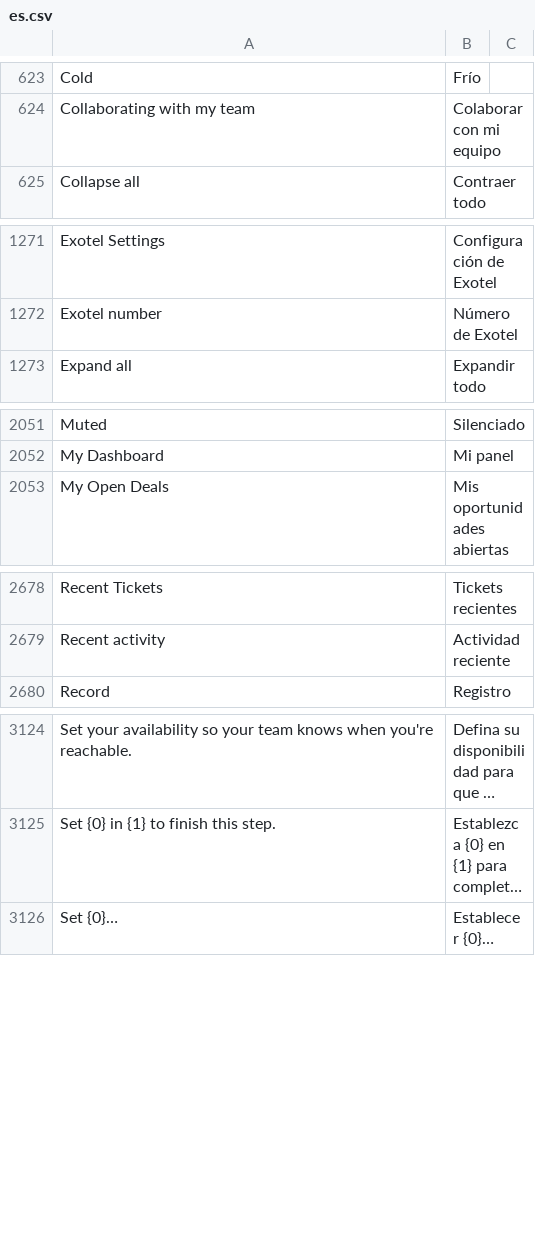
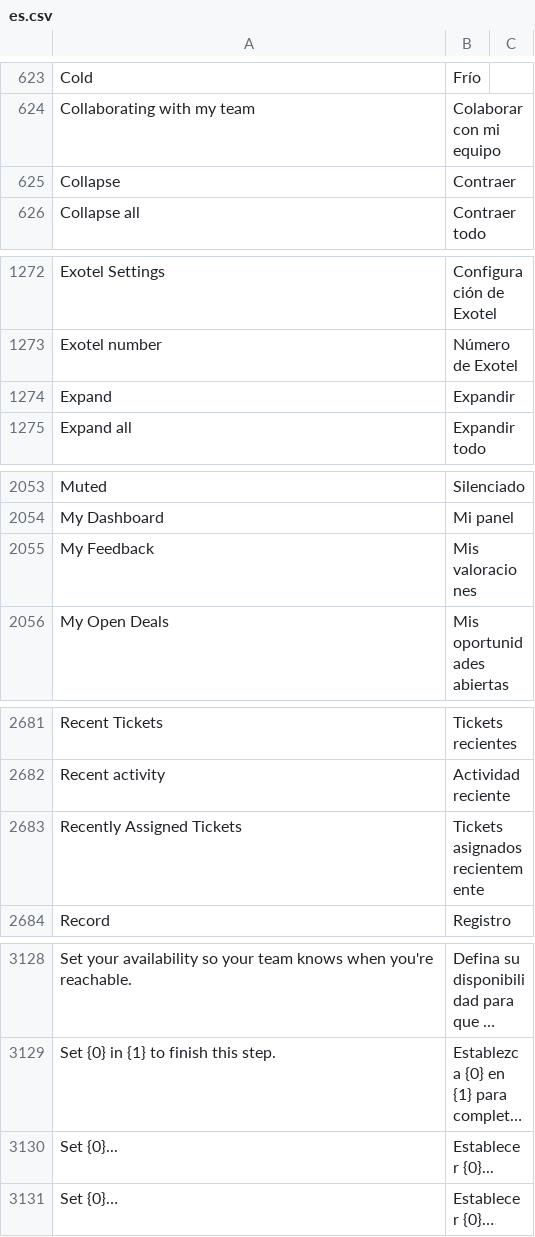
Before and after one commit to stratechna/Stratechna-Orbit-App, a CSV file: orbit/translations/es.csv, drawn as a sheet; only a part is shown, gaps mark what is left out; long unchanged cells end in …; the diff covers the shown part only; the diff names each change by its address in the sheet, - before the commit and + after, or states it on an @@ line.

```diff
--- a/orbit/translations/es.csv
+++ b/orbit/translations/es.csv
+row 625: Collapse | Contraer
+row 1274: Expand | Expandir
+row 2055: My Feedback | Mis valoraciones
+row 2683: Recently Assigned Tickets | Tickets asignados recientemente
+row 3130: Set {0}... | Establecer {0}...
```
Also changed, not shown: 1 added row elsewhere in this file, orbit/translations/fr.csv, orbit/translations/pt.csv, 1 other file.
